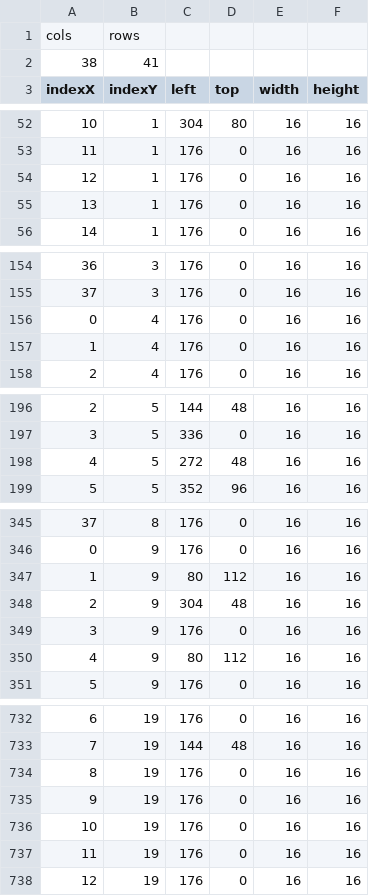
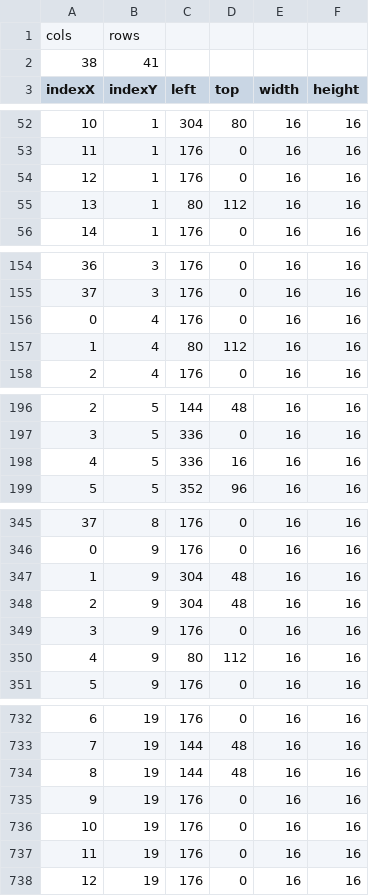
Before and after one commit to chicolangbo/SFML_StardewValley_Clone, a CSV file: stardewvalley-bin/tables/newMapLayer2.csv, drawn as a sheet; only a part is shown, gaps mark what is left out.

```diff
--- a/stardewvalley-bin/tables/newMapLayer2.csv
+++ b/stardewvalley-bin/tables/newMapLayer2.csv
@@ -54,3 +54,3 @@ indexX,indexY,left,top,width,height
 12,1,176,0,16,16
-13,1,176,0,16,16
+13,1,80,112,16,16
 14,1,176,0,16,16
@@ -156,3 +156,3 @@ indexX,indexY,left,top,width,height
 0,4,176,0,16,16
-1,4,176,0,16,16
+1,4,80,112,16,16
 2,4,176,0,16,16
@@ -197,3 +197,3 @@ indexX,indexY,left,top,width,height
 3,5,336,0,16,16
-4,5,272,48,16,16
+4,5,336,16,16,16
 5,5,352,96,16,16
@@ -346,3 +346,3 @@ indexX,indexY,left,top,width,height
 0,9,176,0,16,16
-1,9,80,112,16,16
+1,9,304,48,16,16
 2,9,304,48,16,16
@@ -733,3 +733,3 @@ indexX,indexY,left,top,width,height
 7,19,144,48,16,16
-8,19,176,0,16,16
+8,19,144,48,16,16
 9,19,176,0,16,16
```
Also changed, not shown: stardewvalley-bin/tables/newMapLayer1.csv, 7 other files.
